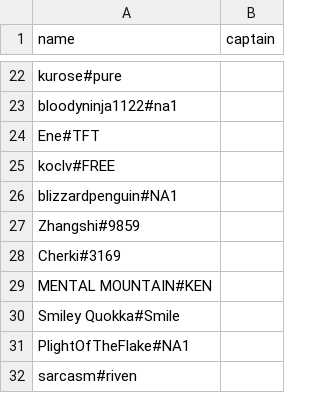
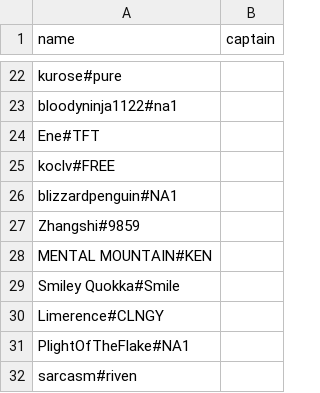
Before and after one commit to benjamin-bui/summerlol-draft, a CSV file: data/presets/Summer-LoL-2026.csv, drawn as a sheet; only a part is shown, gaps mark what is left out.

```diff
--- a/data/presets/Summer-LoL-2026.csv
+++ b/data/presets/Summer-LoL-2026.csv
@@ -27,5 +27,5 @@ blizzardpenguin#NA1,
 Zhangshi#9859,
-Cherki#3169,
 MENTAL MOUNTAIN#KEN,
 Smiley Quokka#Smile,
+Limerence#CLNGY,
 PlightOfTheFlake#NA1,
```
Also changed, not shown: 7 other files.
